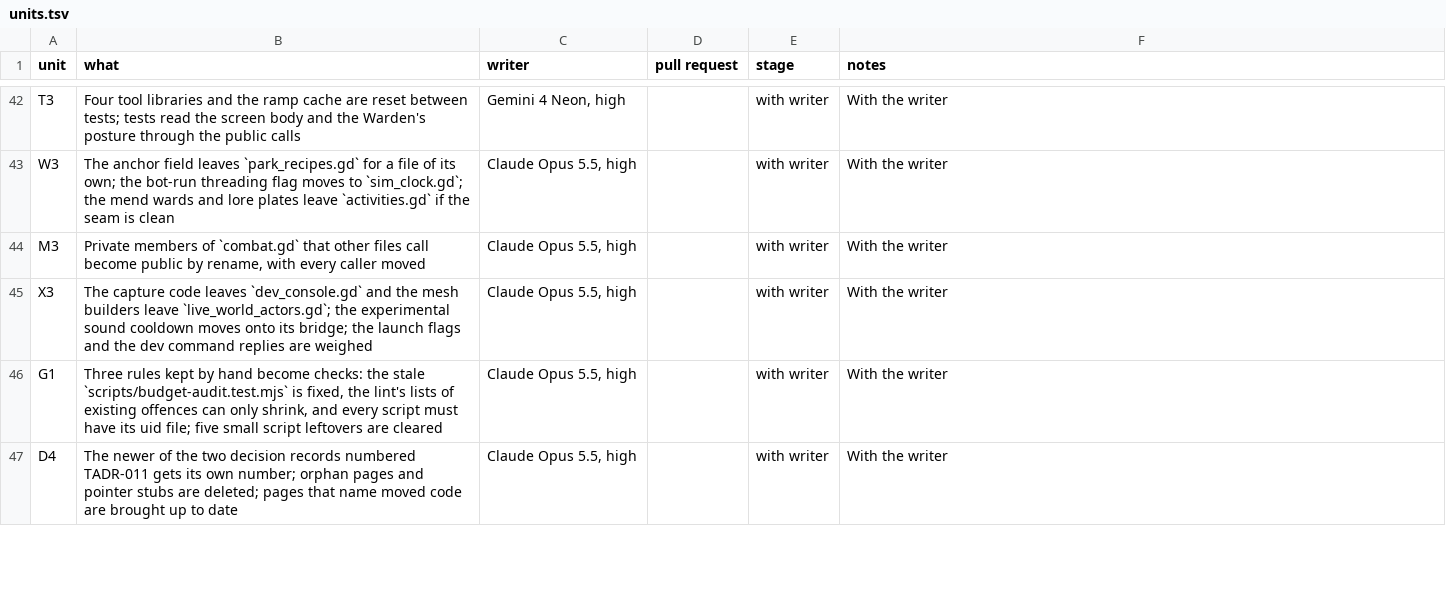
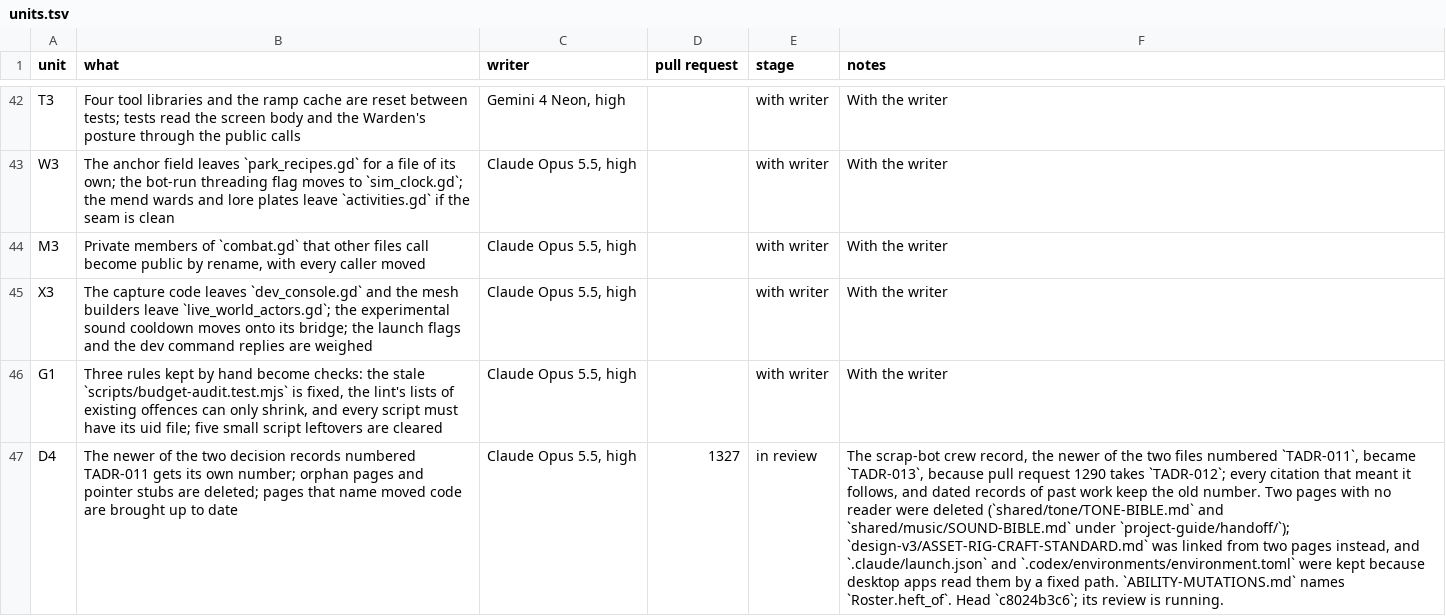
Before and after one commit to bananahana720/scrapkeep, a TSV file: project-guide/handoff/shared/structure-sweep/units.tsv, drawn as a sheet; only a part is shown, gaps mark what is left out; the diff covers the shown part only; the diff names each change by its address in the sheet, - before the commit and + after, or states it on an @@ line.

```diff
--- a/project-guide/handoff/shared/structure-sweep/units.tsv
+++ b/project-guide/handoff/shared/structure-sweep/units.tsv
-D47 (pull request): (empty)
+D47 (pull request): 1327
-E47 (stage): with writer
+E47 (stage): in review
-F47 (notes): With the writer
+F47 (notes): The scrap-bot crew record, the newer of the two files numbered `TADR-011`, became `TADR-013`, because pull request 1290 takes `TADR-012`; every citation that meant it follows, and dated records of past work keep the old number. Two pages with no reader were deleted (`shared/tone/TONE-BIBLE.md` and `shared/music/SOUND-BIBLE.md` under `project-guide/handoff/`); `design-v3/ASSET-RIG-CRAFT-STANDARD.md` was linked from two pages instead, and `.claude/launch.json` and `.codex/environments/environment.toml` were kept because desktop apps read them by a fixed path. `ABILITY-MUTATIONS.md` names `Roster.heft_of`. Head `c8024b3c6`; its review is running.
```
Also changed, not shown: 6 edited cells elsewhere in this file, project-guide/handoff/shared/structure-sweep/pool.tsv, 9 other files.
